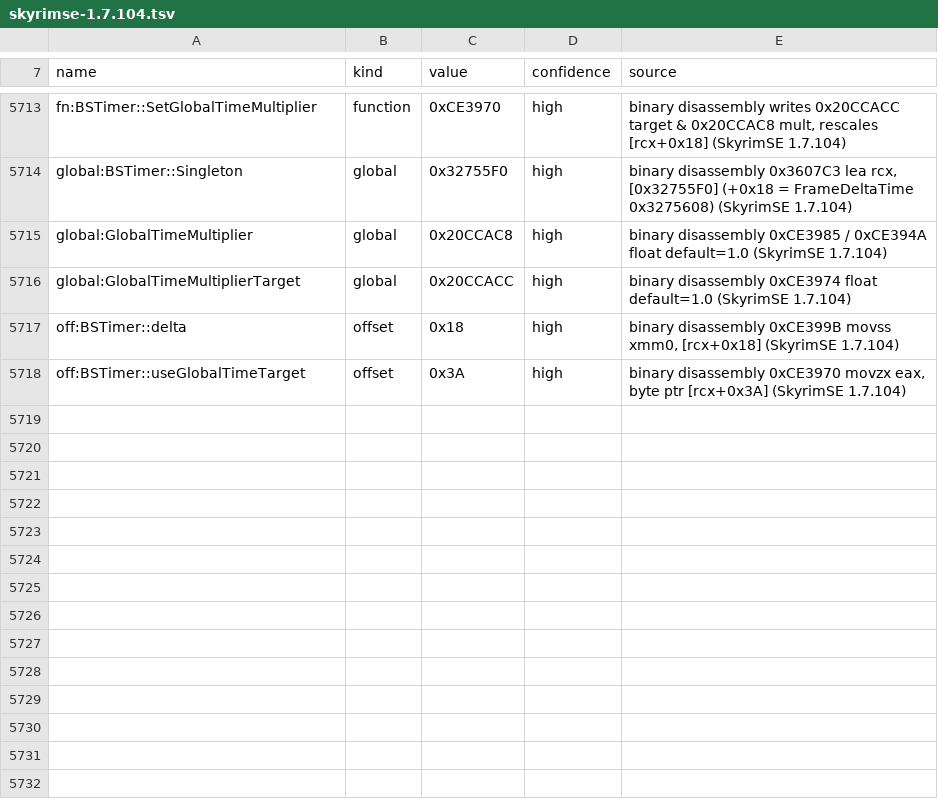
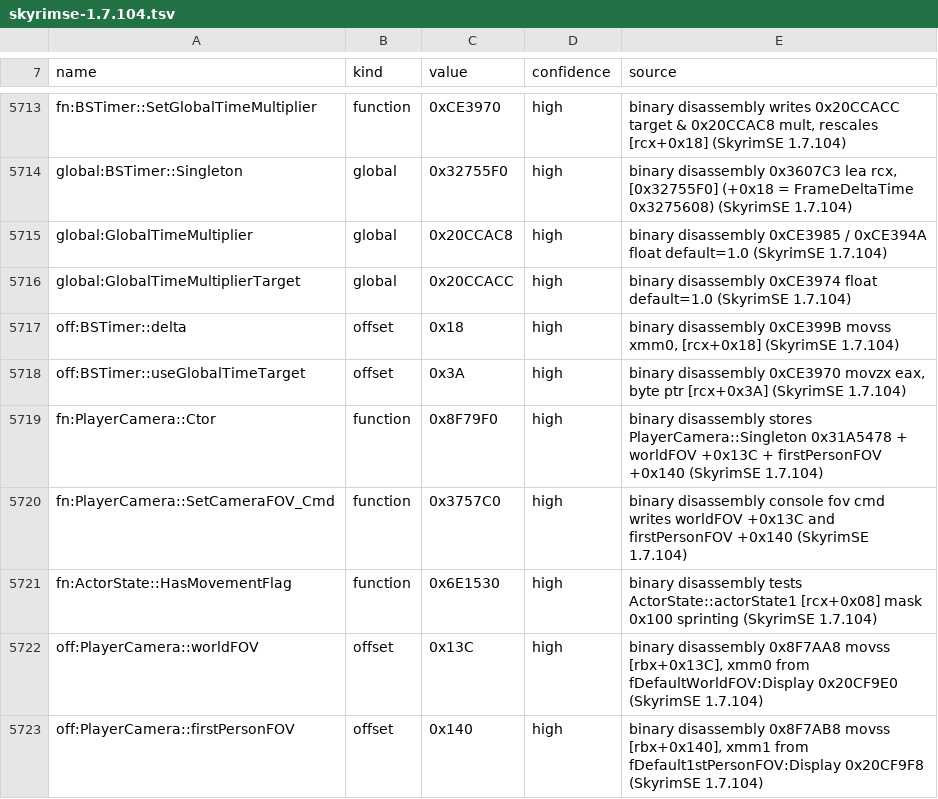
Before and after one commit to HarperZ9/raw, a TSV file: data/versions/skyrimse-1.7.104.tsv, drawn as a sheet; only a part is shown, gaps mark what is left out.

```diff
--- a/data/versions/skyrimse-1.7.104.tsv
+++ b/data/versions/skyrimse-1.7.104.tsv
@@ -5718 +5718,6 @@ off:BSTimer::delta	offset	0x18	high	binary disassembly 0xCE399B movss xmm0, [rcx
 off:BSTimer::useGlobalTimeTarget	offset	0x3A	high	binary disassembly 0xCE3970 movzx eax, byte ptr [rcx+0x3A] (SkyrimSE 1.7.104)
+fn:PlayerCamera::Ctor	function	0x8F79F0	high	binary disassembly stores PlayerCamera::Singleton 0x31A5478 + worldFOV +0x13C + firstPersonFOV +0x140 (SkyrimSE 1.7.104)
+fn:PlayerCamera::SetCameraFOV_Cmd	function	0x3757C0	high	binary disassembly console fov cmd writes worldFOV +0x13C and firstPersonFOV +0x140 (SkyrimSE 1.7.104)
+fn:ActorState::HasMovementFlag	function	0x6E1530	high	binary disassembly tests ActorState::actorState1 [rcx+0x08] mask 0x100 sprinting (SkyrimSE 1.7.104)
+off:PlayerCamera::worldFOV	offset	0x13C	high	binary disassembly 0x8F7AA8 movss [rbx+0x13C], xmm0 from fDefaultWorldFOV:Display 0x20CF9E0 (SkyrimSE 1.7.104)
+off:PlayerCamera::firstPersonFOV	offset	0x140	high	binary disassembly 0x8F7AB8 movss [rbx+0x140], xmm1 from fDefault1stPersonFOV:Display 0x20CF9F8 (SkyrimSE 1.7.104)
```
Also changed, not shown: 28 other files.
